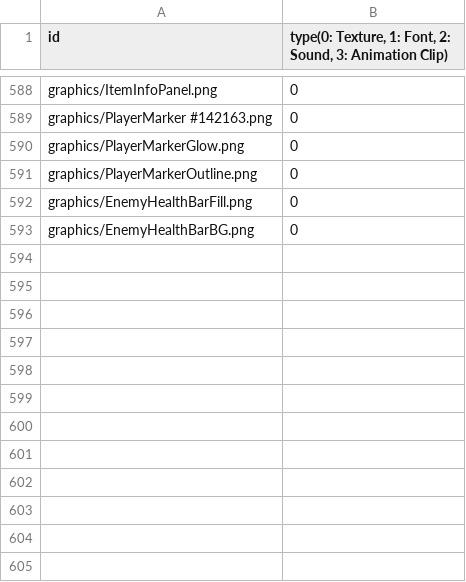
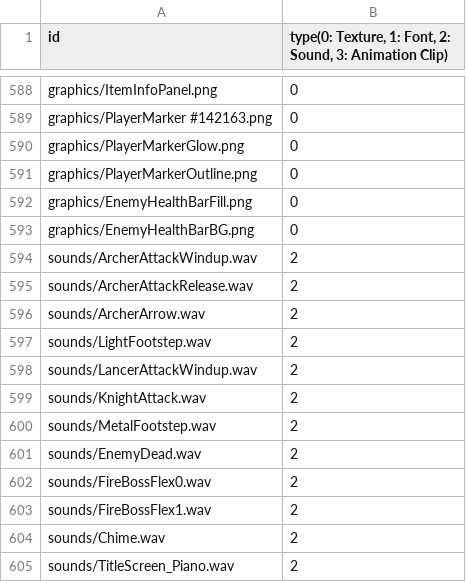
Before and after one commit to MinWooPark98/SFML_TeamProject, a CSV file: WizardOfLegend/WizardOfLegend-bin/Resources.csv, drawn as a sheet; only a part is shown, gaps mark what is left out; the diff names each change by its address in the sheet, - before the commit and + after, or states it on an @@ line.

Commit message:
Archer, Lancer 공격 사운드, 버튼 클릭 사운드, 메뉴 브금 추가

```diff
--- a/WizardOfLegend/WizardOfLegend-bin/Resources.csv
+++ b/WizardOfLegend/WizardOfLegend-bin/Resources.csv
+row 594: sounds/ArcherAttackWindup.wav | 2
+row 595: sounds/ArcherAttackRelease.wav | 2
+row 596: sounds/ArcherArrow.wav | 2
+row 597: sounds/LightFootstep.wav | 2
+row 598: sounds/LancerAttackWindup.wav | 2
+row 599: sounds/KnightAttack.wav | 2
+row 600: sounds/MetalFootstep.wav | 2
+row 601: sounds/EnemyDead.wav | 2
+row 602: sounds/FireBossFlex0.wav | 2
+row 603: sounds/FireBossFlex1.wav | 2
+row 604: sounds/Chime.wav | 2
+row 605: sounds/TitleScreen_Piano.wav | 2
```
Also changed, not shown: 35 other files.
